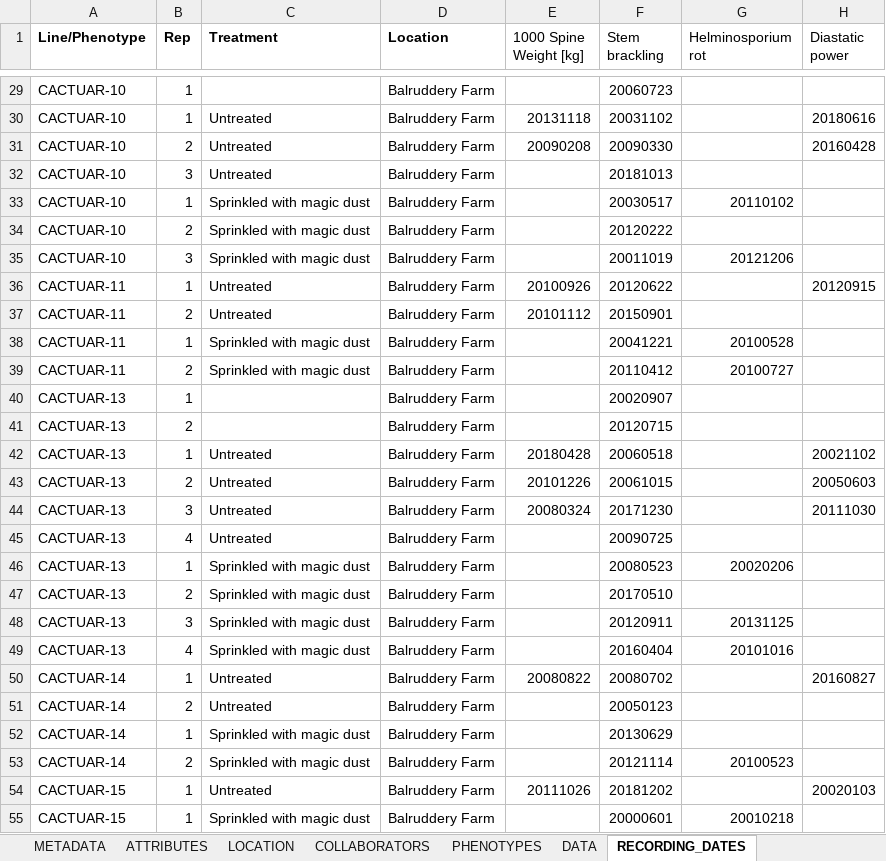
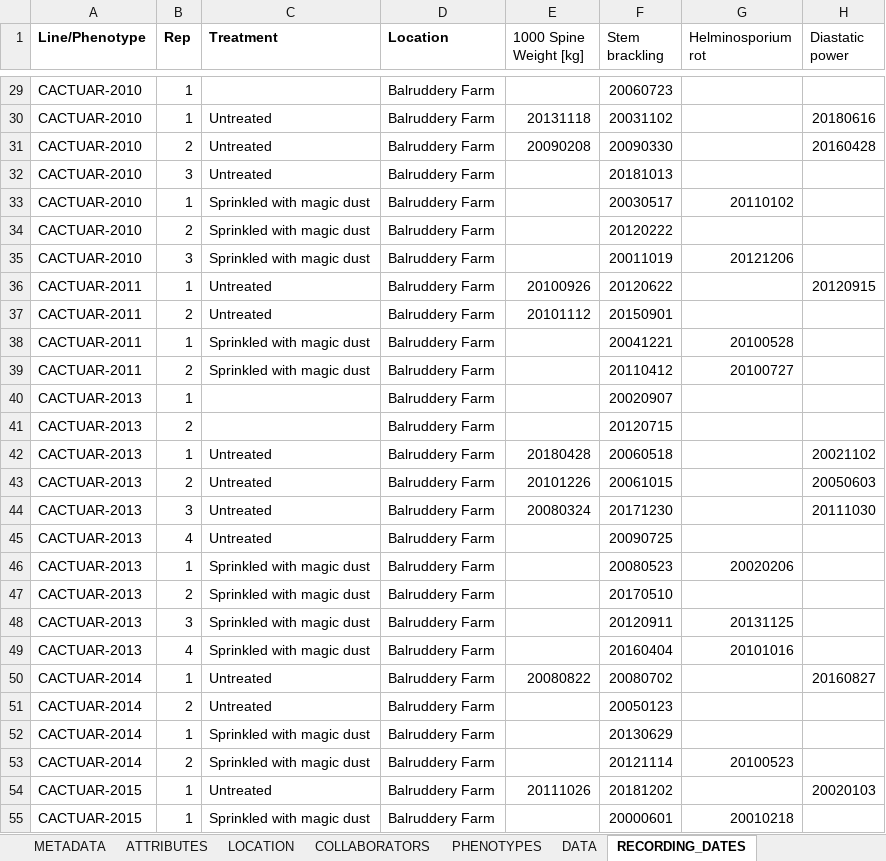
Before and after one commit to germinateplatform/germinate-data-templates, an Excel workbook: trials-data/example-trials-data.xlsx, sheet RECORDING_DATES, drawn as a sheet; only a part is shown, gaps mark what is left out; values as stored, in another font and other column widths than the file's, no borders; table styles not drawn; the diff covers the shown part only; the diff names each change by its address in the sheet, - before the commit and + after, or states it on an @@ line.

```diff
--- a/trials-data/example-trials-data.xlsx (sheet RECORDING_DATES)
+++ b/trials-data/example-trials-data.xlsx (sheet RECORDING_DATES)
-A29:A35 (Line/Phenotype): CACTUAR-10
+A29:A35 (Line/Phenotype): CACTUAR-2010
-A36:A39 (Line/Phenotype): CACTUAR-11
+A36:A39 (Line/Phenotype): CACTUAR-2011
-A40:A49 (Line/Phenotype): CACTUAR-13
+A40:A49 (Line/Phenotype): CACTUAR-2013
-A50:A53 (Line/Phenotype): CACTUAR-14
+A50:A53 (Line/Phenotype): CACTUAR-2014
-A54:A55 (Line/Phenotype): CACTUAR-15
+A54:A55 (Line/Phenotype): CACTUAR-2015
```
Also changed, not shown: 1683 edited cells elsewhere in this sheet, sheet DATA, sheet RECORDING_DATES_EXAMPLE, 1 other file.
